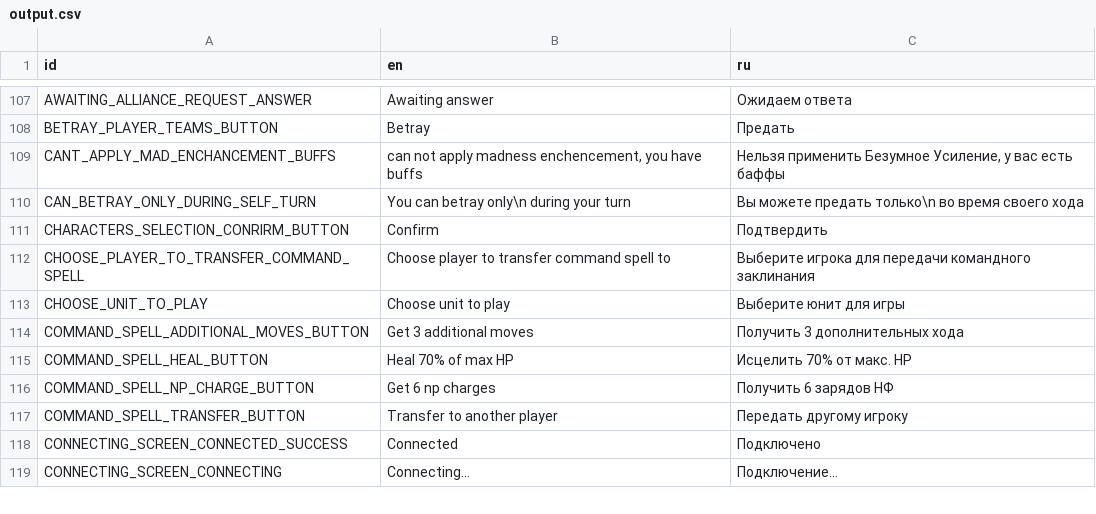
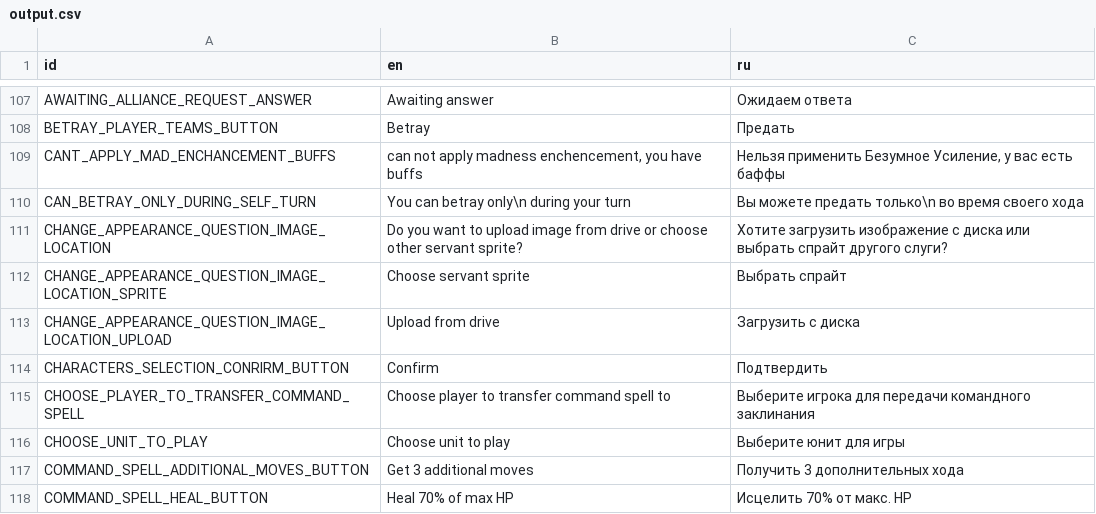
Before and after one commit to ALEKSEYR554/fate_custom_wars, a CSV file: translations/default/output.csv, drawn as a sheet; only a part is shown, gaps mark what is left out; the shorter side is filled out with more unchanged rows.

Commit message:
change sprite skill

```diff
--- a/translations/default/output.csv
+++ b/translations/default/output.csv
@@ -110,2 +110,5 @@ CANT_APPLY_MAD_ENCHANCEMENT_BUFFS,"can not apply madness enchencement, you have
 CAN_BETRAY_ONLY_DURING_SELF_TURN,"You can betray only\n during your turn","Вы можете предать только\n во время своего хода"
+CHANGE_APPEARANCE_QUESTION_IMAGE_LOCATION,"Do you want to upload image from drive or choose other servant sprite?","Хотите загрузить изображение с диска или выбрать спрайт другого слуги?"
+CHANGE_APPEARANCE_QUESTION_IMAGE_LOCATION_SPRITE,"Choose servant sprite","Выбрать спрайт"
+CHANGE_APPEARANCE_QUESTION_IMAGE_LOCATION_UPLOAD,"Upload from drive","Загрузить с диска"
 CHARACTERS_SELECTION_CONRIRM_BUTTON,"Confirm","Подтвердить"
```
Also changed, not shown: 8 other files.
